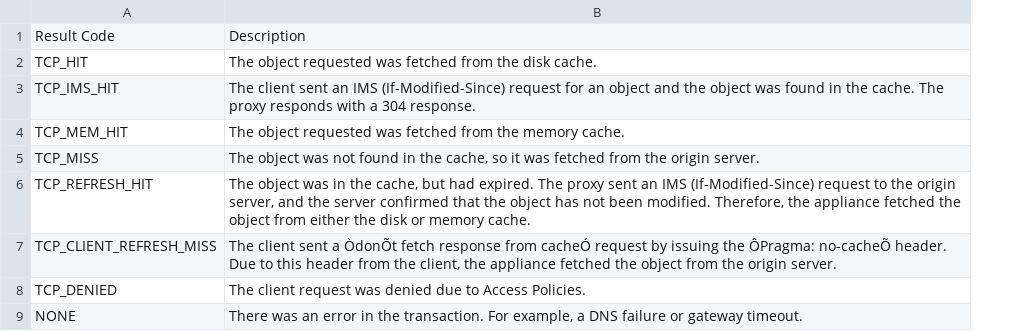
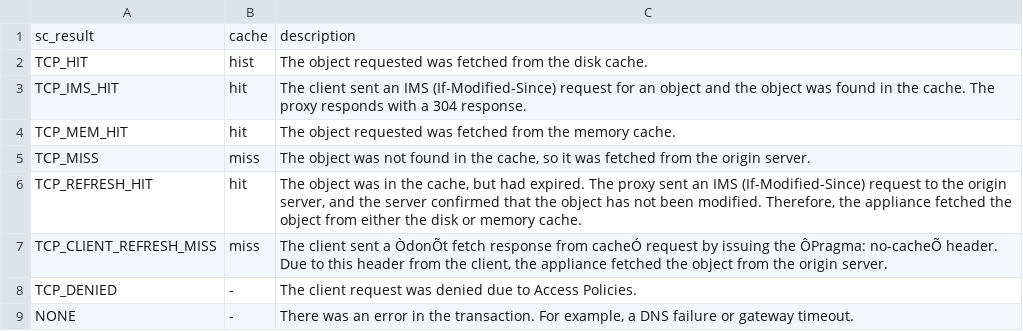
Before and after one commit to splunk/splunk-app-cisco-ironport-web-security, a CSV file: app/Splunk_CiscoIronportWebSecurity/lookups/transaction_results.csv, drawn as a sheet; removed rows and columns are numbered as before the commit, all else as after; the diff names each change by its address in the sheet, - before the commit and + after, or states it on an @@ line.

Commit message:
latest updates to match main dashboards in security suite - merry xmas and happy new year
lots of new lookups, etc for CIM and threat intel

```diff
--- a/app/Splunk_CiscoIronportWebSecurity/lookups/transaction_results.csv
+++ b/app/Splunk_CiscoIronportWebSecurity/lookups/transaction_results.csv
+column B, rows 2-9: hist | hit | hit | miss | hit | miss | - | -
-row 1: Result Code | Description
+row 1: sc_result | cache | description
```
Also changed, not shown: app/Splunk_CiscoIronportWebSecurity/lookups/acl_decision_tags.csv, 4 other files.
